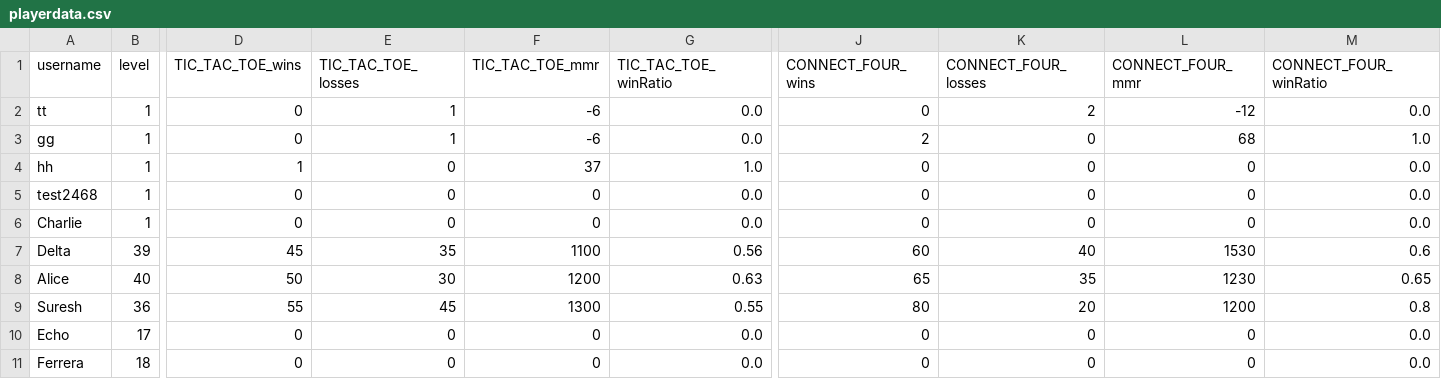
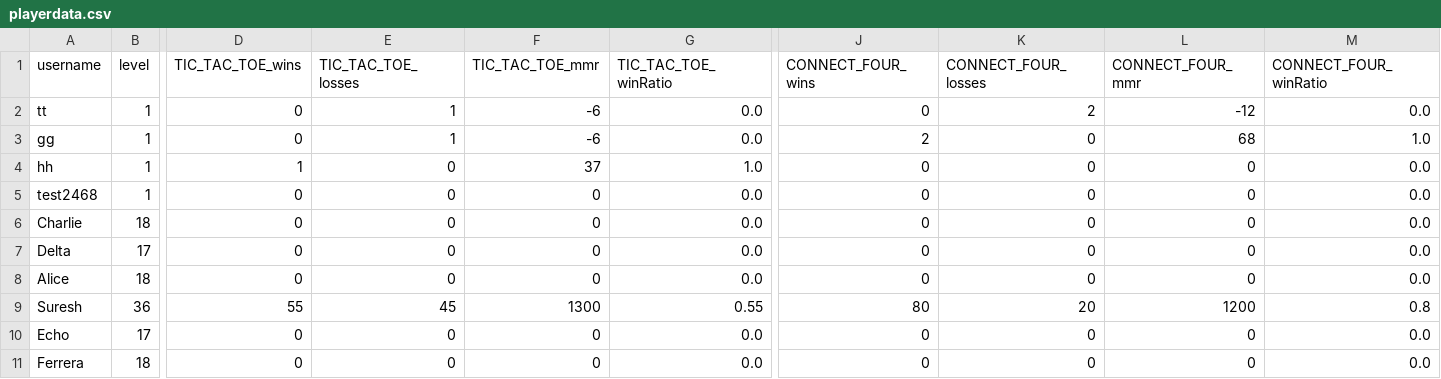
Before and after one commit to SarimEkram/Multiplayer-Board-platform, a CSV file: playerdata.csv, drawn as a sheet; only a part is shown, gaps mark what is left out; the diff covers the shown part only; the diff names each change by its address in the sheet, - before the commit and + after, or states it on an @@ line.

```diff
--- a/playerdata.csv
+++ b/playerdata.csv
-B6 (level): 1
+B6 (level): 18
-B7 (level): 39
+B7 (level): 17
-D7 (TIC_TAC_TOE_wins): 45
+D7 (TIC_TAC_TOE_wins): 0
-E7 (TIC_TAC_TOE_losses): 35
+E7 (TIC_TAC_TOE_losses): 0
-F7 (TIC_TAC_TOE_mmr): 1100
+F7 (TIC_TAC_TOE_mmr): 0
-G7 (TIC_TAC_TOE_winRatio): 0.56
+G7 (TIC_TAC_TOE_winRatio): 0.0
-J7 (CONNECT_FOUR_wins): 60
+J7 (CONNECT_FOUR_wins): 0
-K7 (CONNECT_FOUR_losses): 40
+K7 (CONNECT_FOUR_losses): 0
-L7 (CONNECT_FOUR_mmr): 1530
+L7 (CONNECT_FOUR_mmr): 0
-M7 (CONNECT_FOUR_winRatio): 0.6
+M7 (CONNECT_FOUR_winRatio): 0.0
-B8 (level): 40
+B8 (level): 18
-D8 (TIC_TAC_TOE_wins): 50
+D8 (TIC_TAC_TOE_wins): 0
-E8 (TIC_TAC_TOE_losses): 30
+E8 (TIC_TAC_TOE_losses): 0
-F8 (TIC_TAC_TOE_mmr): 1200
+F8 (TIC_TAC_TOE_mmr): 0
-G8 (TIC_TAC_TOE_winRatio): 0.63
+G8 (TIC_TAC_TOE_winRatio): 0.0
-J8 (CONNECT_FOUR_wins): 65
+J8 (CONNECT_FOUR_wins): 0
-K8 (CONNECT_FOUR_losses): 35
+K8 (CONNECT_FOUR_losses): 0
-L8 (CONNECT_FOUR_mmr): 1230
+L8 (CONNECT_FOUR_mmr): 0
-M8 (CONNECT_FOUR_winRatio): 0.65
+M8 (CONNECT_FOUR_winRatio): 0.0
```
Also changed, not shown: 27 edited cells elsewhere in this file, 6 other files.
